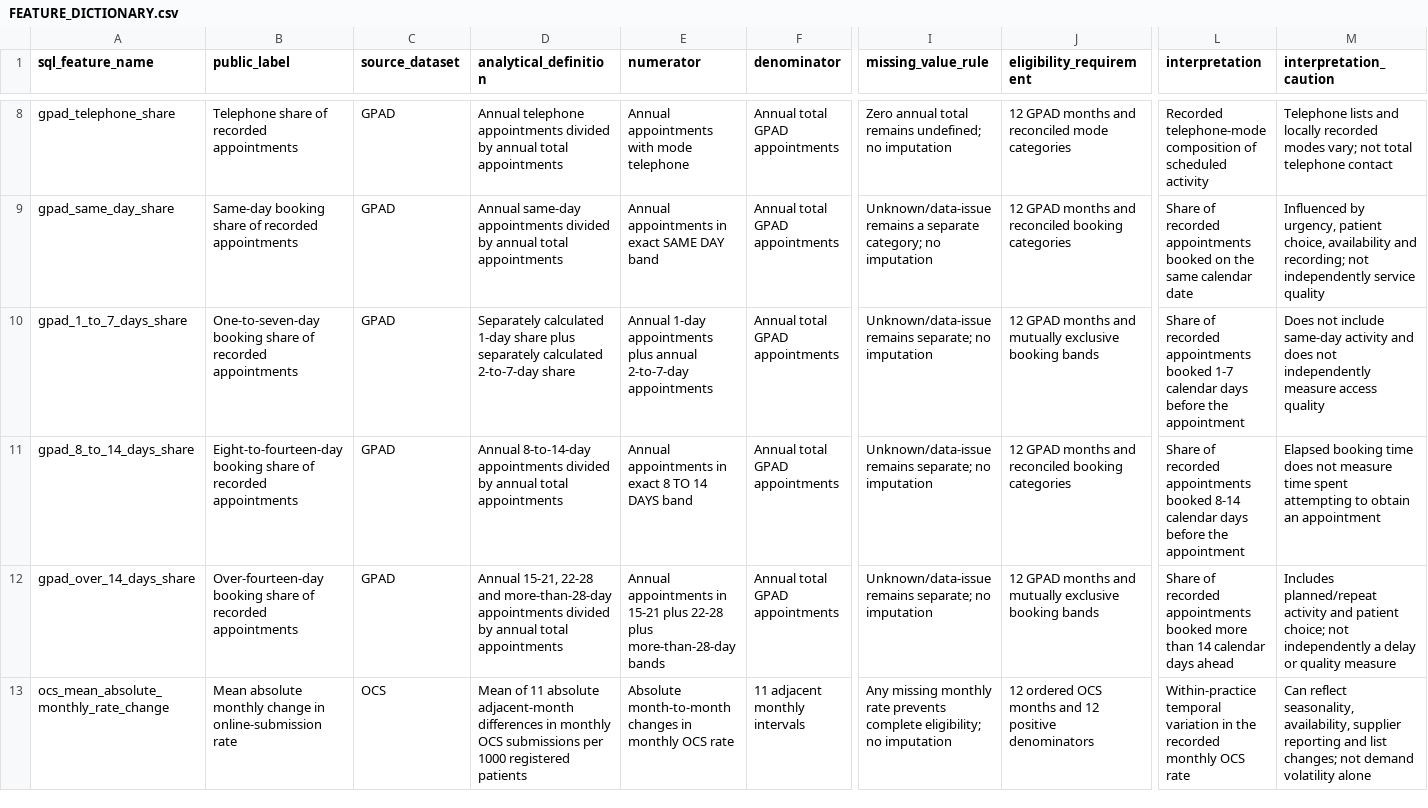
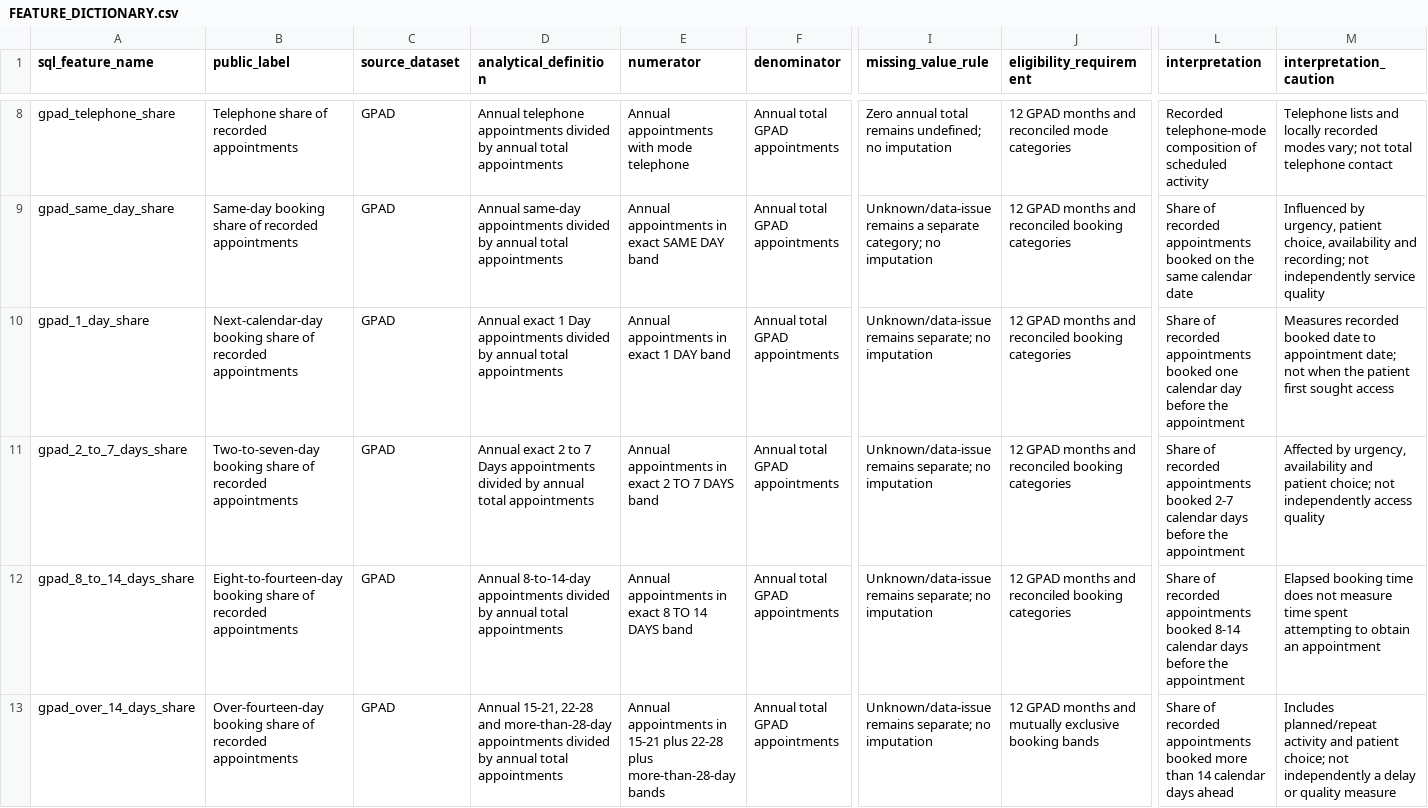
Before and after one commit to PeterHDS/pcadi-data-integration, a CSV file: reference-release/documentation/FEATURE_DICTIONARY.csv, drawn as a sheet; only a part is shown, gaps mark what is left out; the shorter side is filled out with more unchanged rows; addresses are those after the commit; rows hold the shown columns only; the diff names each change by its address in the sheet, - before the commit and + after, or states it on an @@ line.

Commit message:
reference: publish corrected v2 matrix evidence

```diff
--- a/reference-release/documentation/FEATURE_DICTIONARY.csv
+++ b/reference-release/documentation/FEATURE_DICTIONARY.csv
+row 10: gpad_1_day_share | Next-calendar-day booking share of recorded appointments | GPAD | Annual exact 1 Day appointments divided by annual total appointments | Annual appointments in exact 1 DAY band | Annual total GPAD appointments | Unknown/data-issue remains separate; no imputation | 12 GPAD months and reconciled booking categories | Share of recorded appointments booked one calendar day before the appointment | Measures recorded booked date to appointment date; not when the patient first sought access
-A11 (sql_feature_name): gpad_1_to_7_days_share
+A11 (sql_feature_name): gpad_2_to_7_days_share
-B11 (public_label): One-to-seven-day booking share…
+B11 (public_label): Two-to-seven-day booking share…
-D11 (analytical_definition): Separately calculated 1-day share plus separately calculated 2-to-7-day share
+D11 (analytical_definition): Annual exact 2 to 7 Days appointments divided by annual total appointments
-E11 (numerator): Annual 1-day appointments plus annual 2-to-7-day appointments
+E11 (numerator): Annual appointments in exact 2 TO 7 DAYS band
-J11 (eligibility_requirement): …months and mutually exclusive booking bands
+J11 (eligibility_requirement): …months and reconciled booking categories
-L11 (interpretation): …appointments booked 1-7 calendar days…
+L11 (interpretation): …appointments booked 2-7 calendar days…
-M11 (interpretation_caution): Does not include same-day activity and does not independently measure access quality
+M11 (interpretation_caution): Affected by urgency, availability and patient choice; not independently access quality
```
Also changed, not shown: reference-release/documentation/TABLE_DICTIONARY.csv, validation/matrix_numeric_validation.csv, 22 other files.
